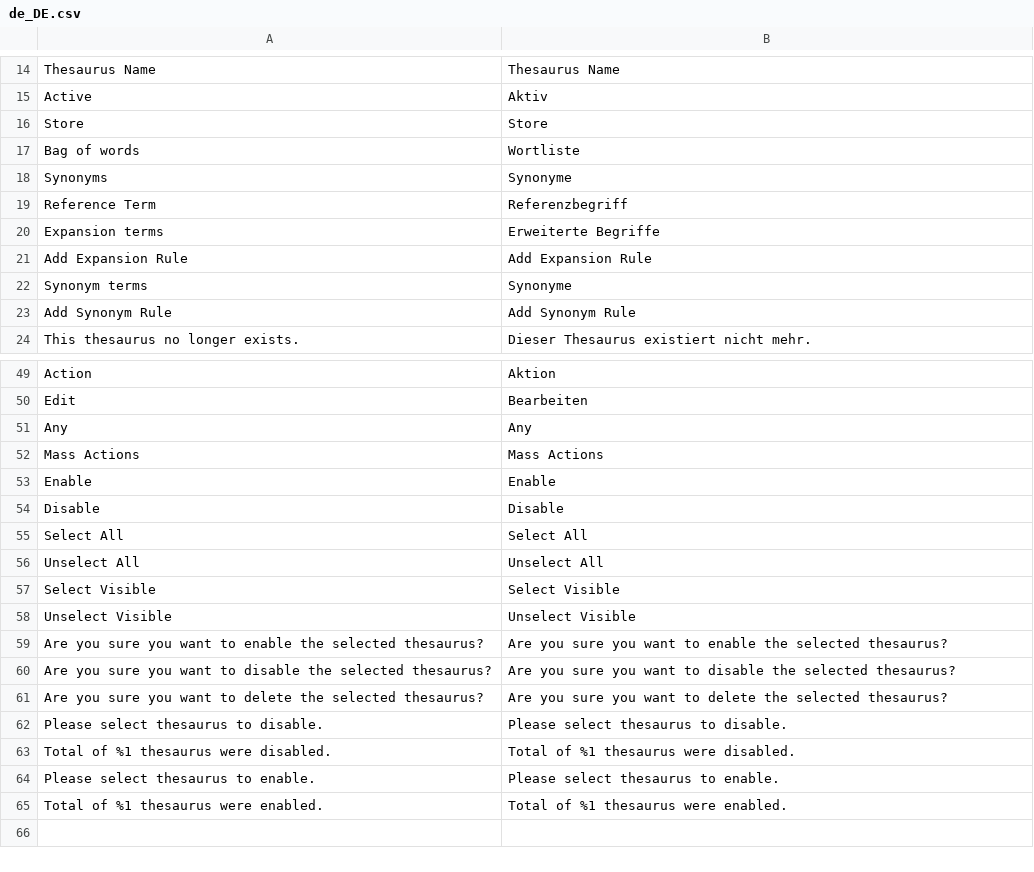
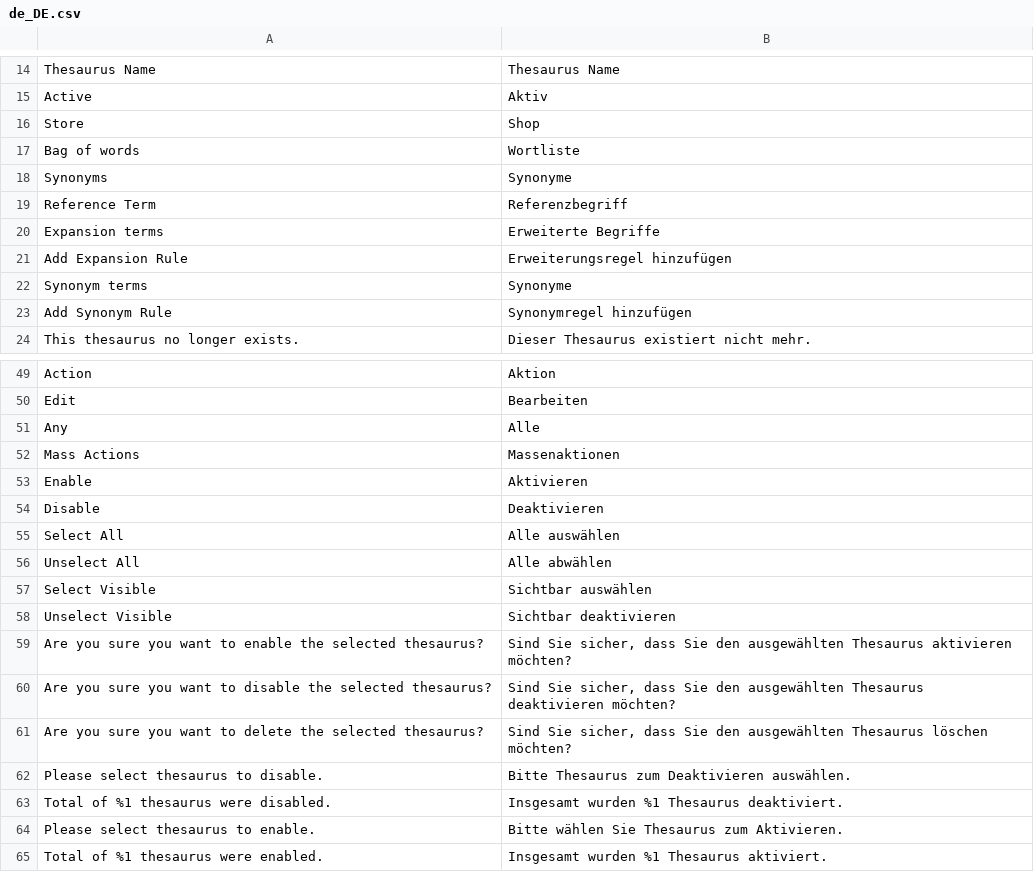
Before and after one commit to Smile-SA/elasticsuite, a CSV file: src/module-elasticsuite-thesaurus/i18n/de_DE.csv, drawn as a sheet; only a part is shown, gaps mark what is left out; the diff covers the shown part only.

Commit message:
New translations en_us.csv (German)

```diff
--- a/src/module-elasticsuite-thesaurus/i18n/de_DE.csv
+++ b/src/module-elasticsuite-thesaurus/i18n/de_DE.csv
@@ -15,3 +15,3 @@
 "Active","Aktiv"
-"Store","Store"
+"Store","Shop"
 "Bag of words","Wortliste"
@@ -20,5 +20,5 @@
 "Expansion terms","Erweiterte Begriffe"
-"Add Expansion Rule","Add Expansion Rule"
+"Add Expansion Rule","Erweiterungsregel hinzufügen"
 "Synonym terms","Synonyme"
-"Add Synonym Rule","Add Synonym Rule"
+"Add Synonym Rule","Synonymregel hinzufügen"
 "This thesaurus no longer exists.","Dieser Thesaurus existiert nicht mehr."
@@ -50,16 +50,16 @@
 "Edit","Bearbeiten"
-"Any","Any"
-"Mass Actions","Mass Actions"
-"Enable","Enable"
-"Disable","Disable"
-"Select All","Select All"
-"Unselect All","Unselect All"
-"Select Visible","Select Visible"
-"Unselect Visible","Unselect Visible"
-"Are you sure you want to enable the selected thesaurus?","Are you sure you want to enable the selected thesaurus?"
-"Are you sure you want to disable the selected thesaurus?","Are you sure you want to disable the selected thesaurus?"
-"Are you sure you want to delete the selected thesaurus?","Are you sure you want to delete the selected thesaurus?"
-"Please select thesaurus to disable.","Please select thesaurus to disable."
-"Total of %1 thesaurus were disabled.","Total of %1 thesaurus were disabled."
-"Please select thesaurus to enable.","Please select thesaurus to enable."
-"Total of %1 thesaurus were enabled.","Total of %1 thesaurus were enabled."
+"Any","Alle"
+"Mass Actions","Massenaktionen"
+"Enable","Aktivieren"
+"Disable","Deaktivieren"
+"Select All","Alle auswählen"
+"Unselect All","Alle abwählen"
+"Select Visible","Sichtbar auswählen"
+"Unselect Visible","Sichtbar deaktivieren"
+"Are you sure you want to enable the selected thesaurus?","Sind Sie sicher, dass Sie den ausgewählten Thesaurus aktivieren möchten?"
+"Are you sure you want to disable the selected thesaurus?","Sind Sie sicher, dass Sie den ausgewählten Thesaurus deaktivieren möchten?"
+"Are you sure you want to delete the selected thesaurus?","Sind Sie sicher, dass Sie den ausgewählten Thesaurus löschen möchten?"
+"Please select thesaurus to disable.","Bitte Thesaurus zum Deaktivieren auswählen."
+"Total of %1 thesaurus were disabled.","Insgesamt wurden %1 Thesaurus deaktiviert."
+"Please select thesaurus to enable.","Bitte wählen Sie Thesaurus zum Aktivieren."
+"Total of %1 thesaurus were enabled.","Insgesamt wurden %1 Thesaurus aktiviert."
```
Also changed, not shown: 1 edited cell elsewhere in this file.
